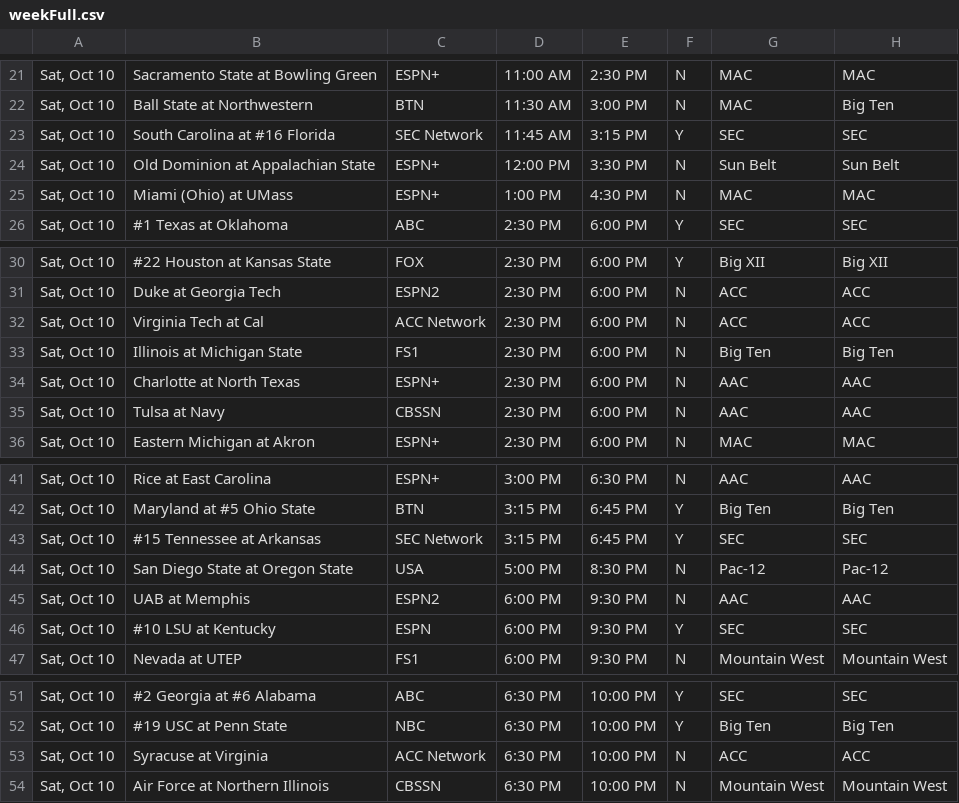
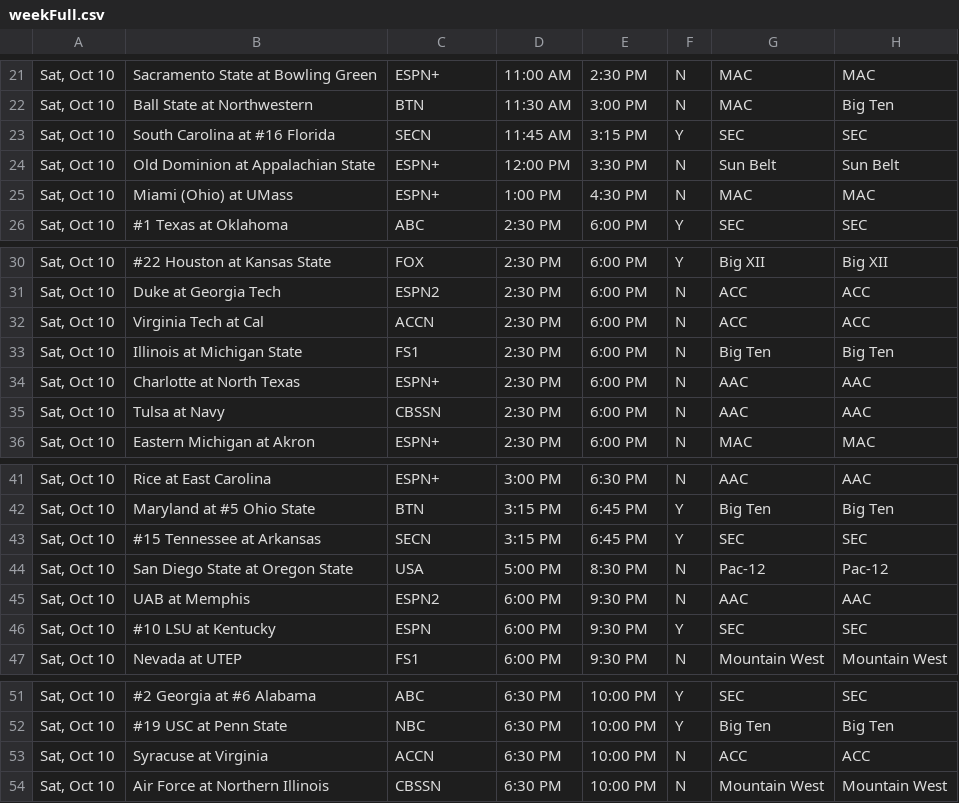
Before and after one commit to matthewkilleen0830/College-Football-Viewing-Schedule, a CSV file: currentWeek/weekFull.csv, drawn as a sheet; only a part is shown, gaps mark what is left out; the diff names each change by its address in the sheet, - before the commit and + after, or states it on an @@ line.

Commit message:
Abbreviated networks.

```diff
--- a/currentWeek/weekFull.csv
+++ b/currentWeek/weekFull.csv
-C23: SEC Network
+C23: SECN
-C32: ACC Network
+C32: ACCN
-C43: SEC Network
+C43: SECN
-C53: ACC Network
+C53: ACCN
```
